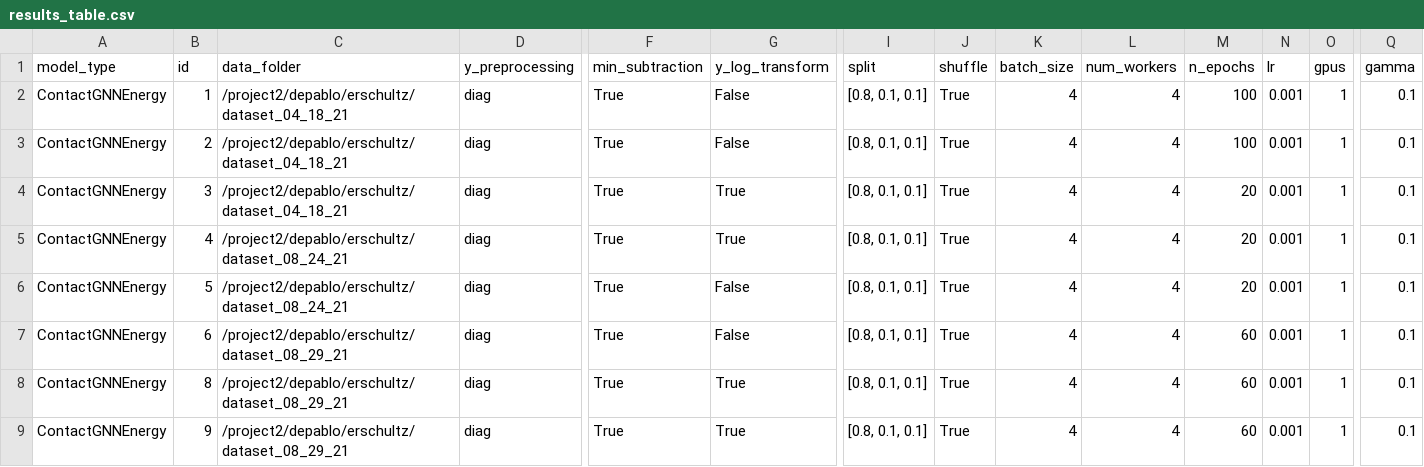
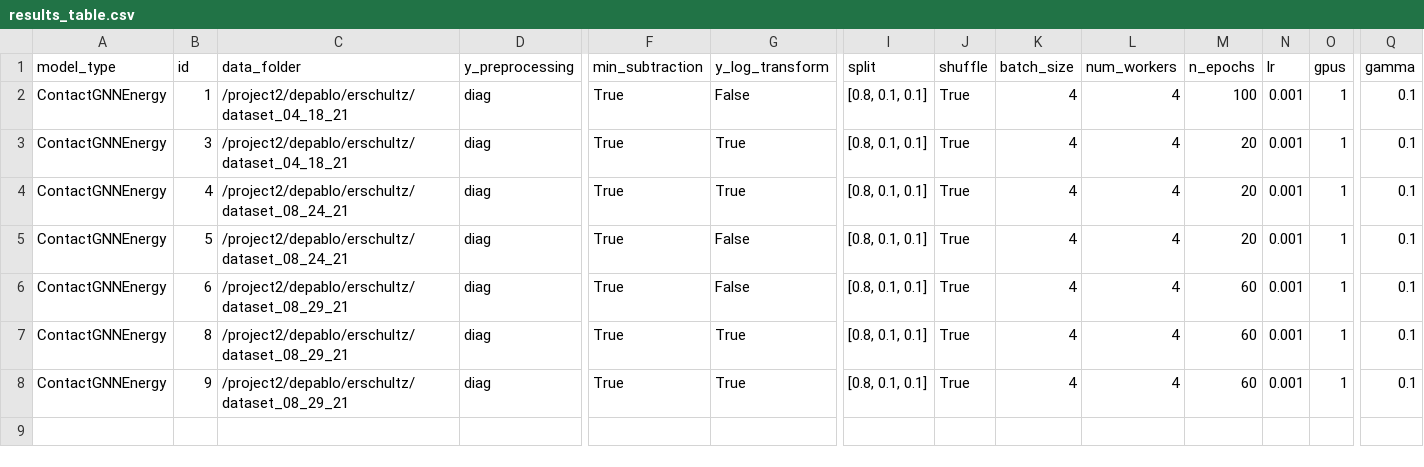
Before and after one commit to ERSchultz/sequences_to_contact_maps, a CSV file: results/ContactGNNEnergy/results_table.csv, drawn as a sheet; only a part is shown, gaps mark what is left out; rows hold the shown columns only; the diff names each change by its address in the sheet, - before the commit and + after, or states it on an @@ line.

```diff
--- a/results/ContactGNNEnergy/results_table.csv
+++ b/results/ContactGNNEnergy/results_table.csv
-row 3: ContactGNNEnergy | 2 | /project2/depablo/erschultz/dataset_04_18_21 | diag | True | False | [0.8, 0.1, 0.1] | True | 4 | 4 | 100 | 0.001 | 1 | 0.1
```
Also changed, not shown: results/ContactGNN/results_table.csv, 5 other files.
